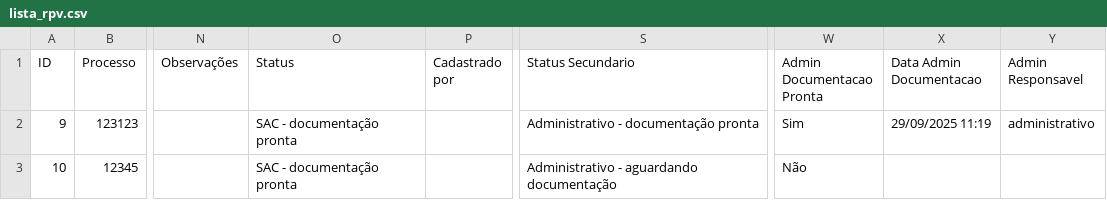
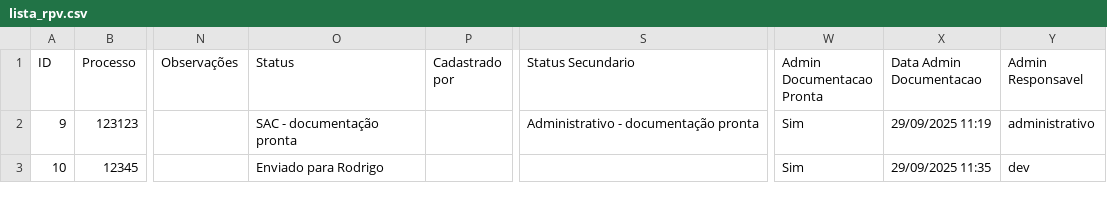
Before and after one commit to leoparipiranga/capistrano_processos, a CSV file: bases/lista_rpv.csv, drawn as a sheet; only a part is shown, gaps mark what is left out; the diff names each change by its address in the sheet, - before the commit and + after, or states it on an @@ line.

Commit message:
Atualização via Streamlit 29/09/2025 11:35:10

```diff
--- a/bases/lista_rpv.csv
+++ b/bases/lista_rpv.csv
-O3 (Status): SAC - documentação pronta
+O3 (Status): Enviado para Rodrigo
-S3 (Status Secundario): Administrativo - aguardando documentação
+S3 (Status Secundario): (empty)
-W3 (Admin Documentacao Pronta): Não
+W3 (Admin Documentacao Pronta): Sim
-X3 (Data Admin Documentacao): (empty)
+X3 (Data Admin Documentacao): 29/09/2025 11:35
-Y3 (Admin Responsavel): (empty)
+Y3 (Admin Responsavel): dev
```
